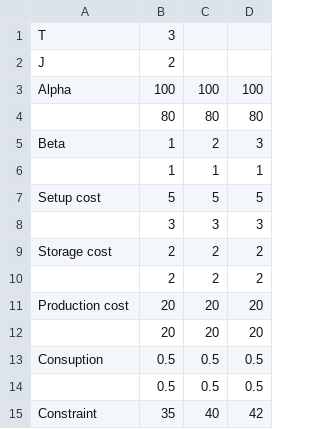
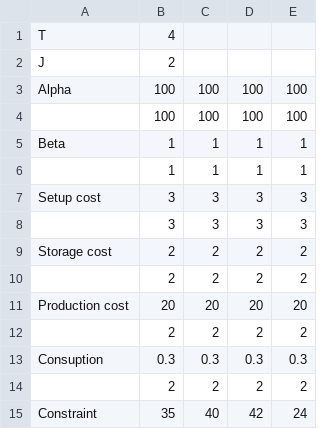
Before and after one commit to Guyome/PCLSP, a CSV file: data_test.csv, drawn as a sheet; removed rows and columns are numbered as before the commit, all else as after; the diff names each change by its address in the sheet, - before the commit and + after, or states it on an @@ line.

Commit message:
add one time period

```diff
--- a/data_test.csv
+++ b/data_test.csv
+column E, row 3: 100; rows 5-6: 1 | 1; rows 8-11: 3 | 2 | 2 | 20; row 15: 24
-B1: 3
+B1: 4
-row 4:  | 80 | 80 | 80
+row 4:  | 100 | 100 | 100 | 100
-C5: 2
+C5: 1
-D5: 3
+D5: 1
-row 7: Setup cost | 5 | 5 | 5
+row 7: Setup cost | 3 | 3 | 3 | 3
-row 12:  | 20 | 20 | 20
-row 13: Consuption | 0.5 | 0.5 | 0.5
-row 14:  | 0.5 | 0.5 | 0.5
+row 12:  | 2 | 2 | 2 | 2
+row 13: Consuption | 0.3 | 0.3 | 0.3 | 0.3
+row 14:  | 2 | 2 | 2 | 2
```
